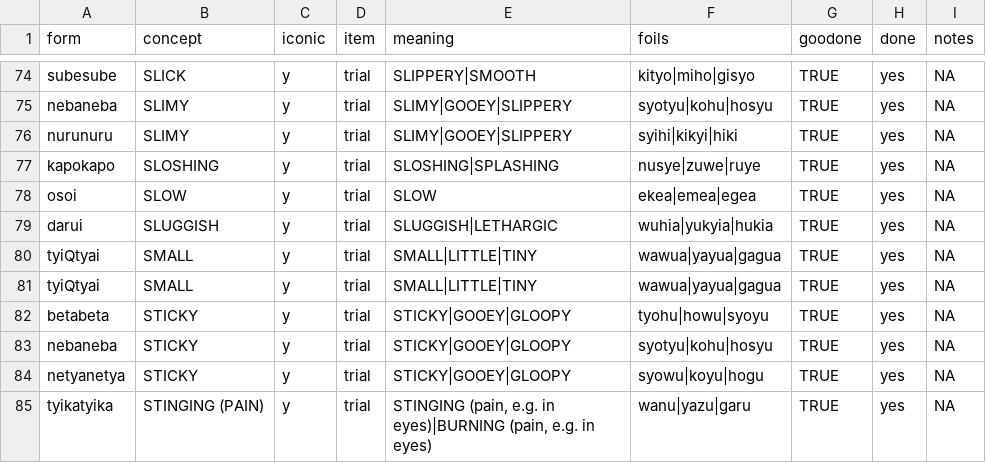
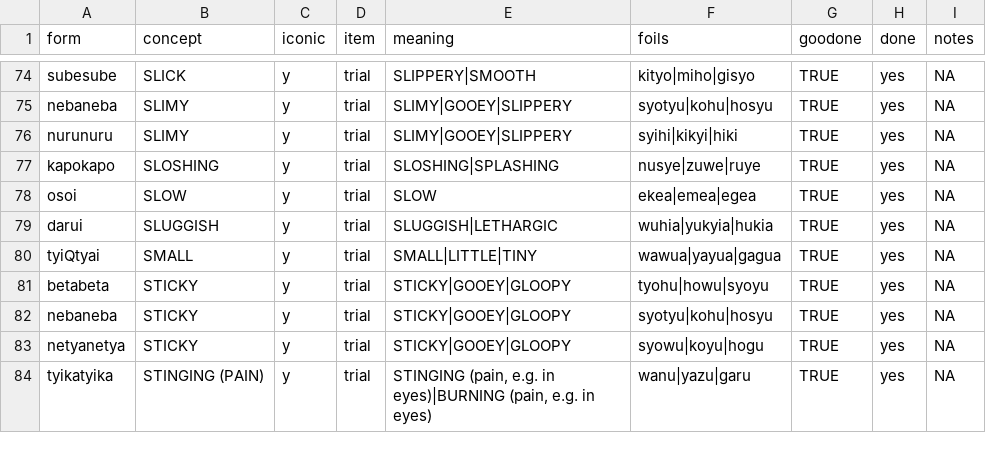
Before and after one commit to BonnieMcLean/IconicityMeasuresJaponic, a CSV file: completewordlist.csv, drawn as a sheet; only a part is shown, gaps mark what is left out.

Commit message:
Update completewordlist.csv

```diff
--- a/completewordlist.csv
+++ b/completewordlist.csv
@@ -80,3 +80,2 @@ darui,SLUGGISH,y,trial,SLUGGISH|LETHARGIC,wuhia|yukyia|hukia,TRUE,yes,NA
 tyiQtyai,SMALL,y,trial,SMALL|LITTLE|TINY,wawua|yayua|gagua,TRUE,yes,NA
-tyiQtyai,SMALL,y,trial,SMALL|LITTLE|TINY,wawua|yayua|gagua,TRUE,yes,NA
 betabeta,STICKY,y,trial,STICKY|GOOEY|GLOOPY,tyohu|howu|syoyu,TRUE,yes,NA
```
